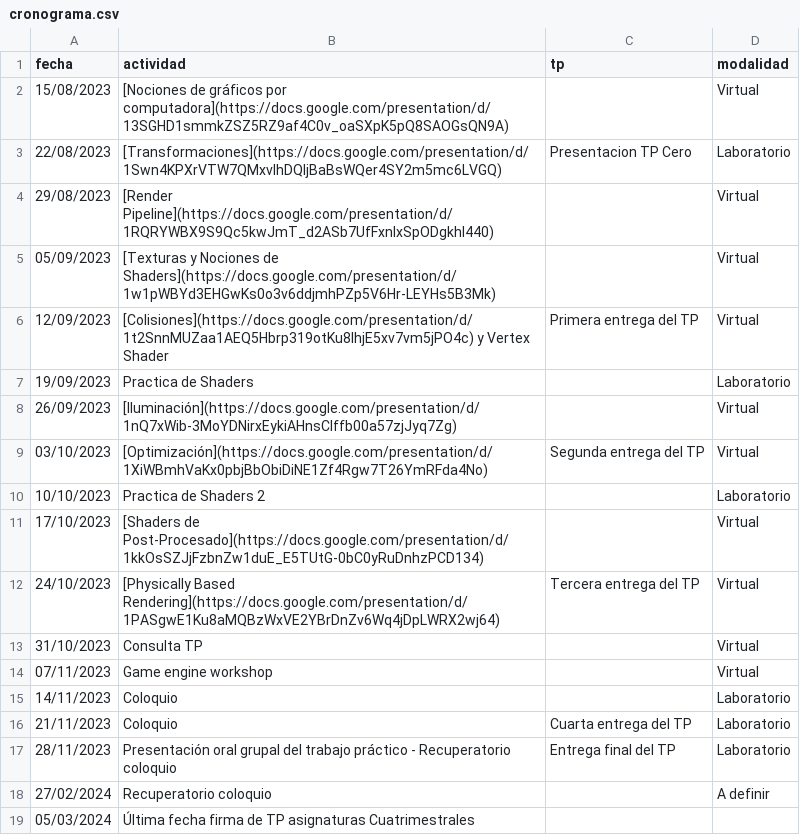
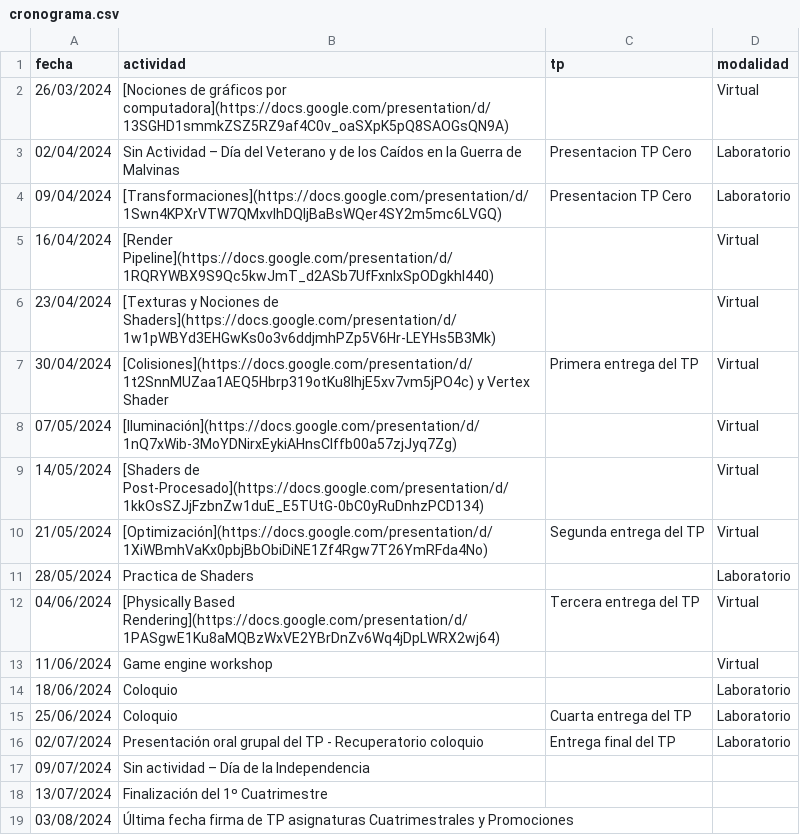
Before and after one commit to tgc-utn/tgc-utn.github.io, a CSV file: _data/cronograma.csv, drawn as a sheet.

Commit message:
Update cronograma.csv and just-the-docs version

```diff
--- a/_data/cronograma.csv
+++ b/_data/cronograma.csv
@@ -1,19 +1,19 @@
 fecha,actividad,tp,modalidad
-15/08/2023,[Nociones de gráficos por computadora](https://docs.google.com/presentation/d/13SGHD1smmkZSZ5RZ9af4C0v_oaSXpK5pQ8SAOGsQN9A),,Virtual
-22/08/2023,[Transformaciones](https://docs.google.com/presentation/d/1Swn4KPXrVTW7QMxvIhDQIjBaBsWQer4SY2m5mc6LVGQ),Presentacion TP Cero,Laboratorio
-29/08/2023,[Render Pipeline](https://docs.google.com/presentation/d/1RQRYWBX9S9Qc5kwJmT_d2ASb7UfFxnlxSpODgkhI440),,Virtual
-05/09/2023,[Texturas y Nociones de Shaders](https://docs.google.com/presentation/d/1w1pWBYd3EHGwKs0o3v6ddjmhPZp5V6Hr-LEYHs5B3Mk),,Virtual
-12/09/2023,[Colisiones](https://docs.google.com/presentation/d/1t2SnnMUZaa1AEQ5Hbrp319otKu8lhjE5xv7vm5jPO4c) y Vertex Shader,Primera entrega del TP,Virtual
-19/09/2023,Practica de Shaders,,Laboratorio
-26/09/2023,[Iluminación](https://docs.google.com/presentation/d/1nQ7xWib-3MoYDNirxEykiAHnsClffb00a57zjJyq7Zg),,Virtual
-03/10/2023,[Optimización](https://docs.google.com/presentation/d/1XiWBmhVaKx0pbjBbObiDiNE1Zf4Rgw7T26YmRFda4No),Segunda entrega del TP,Virtual
-10/10/2023,Practica de Shaders 2,,Laboratorio
-17/10/2023,[Shaders de Post-Procesado](https://docs.google.com/presentation/d/1kkOsSZJjFzbnZw1duE_E5TUtG-0bC0yRuDnhzPCD134),,Virtual
-24/10/2023,[Physically Based Rendering](https://docs.google.com/presentation/d/1PASgwE1Ku8aMQBzWxVE2YBrDnZv6Wq4jDpLWRX2wj64),Tercera entrega del TP,Virtual
-31/10/2023,Consulta TP,,Virtual
-07/11/2023,Game engine workshop,,Virtual
-14/11/2023,Coloquio,, Laboratorio
-21/11/2023,Coloquio ,Cuarta entrega del TP,Laboratorio
-28/11/2023,Presentación oral grupal del trabajo práctico - Recuperatorio coloquio,Entrega final del TP,Laboratorio
-27/02/2024,Recuperatorio coloquio,,A definir
-05/03/2024,Última fecha firma de TP asignaturas Cuatrimestrales,,
+26/03/2024,[Nociones de gráficos por computadora](https://docs.google.com/presentation/d/13SGHD1smmkZSZ5RZ9af4C0v_oaSXpK5pQ8SAOGsQN9A),,Virtual
+02/04/2024,Sin Actividad – Día del Veterano y de los Caídos en la Guerra de Malvinas,Presentacion TP Cero,Laboratorio
+09/04/2024,[Transformaciones](https://docs.google.com/presentation/d/1Swn4KPXrVTW7QMxvIhDQIjBaBsWQer4SY2m5mc6LVGQ),Presentacion TP Cero,Laboratorio
+16/04/2024,[Render Pipeline](https://docs.google.com/presentation/d/1RQRYWBX9S9Qc5kwJmT_d2ASb7UfFxnlxSpODgkhI440),,Virtual
+23/04/2024,[Texturas y Nociones de Shaders](https://docs.google.com/presentation/d/1w1pWBYd3EHGwKs0o3v6ddjmhPZp5V6Hr-LEYHs5B3Mk),,Virtual
+30/04/2024,[Colisiones](https://docs.google.com/presentation/d/1t2SnnMUZaa1AEQ5Hbrp319otKu8lhjE5xv7vm5jPO4c) y Vertex Shader,Primera entrega del TP,Virtual
+07/05/2024,[Iluminación](https://docs.google.com/presentation/d/1nQ7xWib-3MoYDNirxEykiAHnsClffb00a57zjJyq7Zg),,Virtual
+14/05/2024,[Shaders de Post-Procesado](https://docs.google.com/presentation/d/1kkOsSZJjFzbnZw1duE_E5TUtG-0bC0yRuDnhzPCD134),,Virtual
+21/05/2024,[Optimización](https://docs.google.com/presentation/d/1XiWBmhVaKx0pbjBbObiDiNE1Zf4Rgw7T26YmRFda4No),Segunda entrega del TP,Virtual
+28/05/2024,Practica de Shaders,,Laboratorio
+04/06/2024,[Physically Based Rendering](https://docs.google.com/presentation/d/1PASgwE1Ku8aMQBzWxVE2YBrDnZv6Wq4jDpLWRX2wj64),Tercera entrega del TP,Virtual
+11/06/2024,Game engine workshop,,Virtual
+18/06/2024,Coloquio,,Laboratorio
+25/06/2024,Coloquio,Cuarta entrega del TP,Laboratorio
+02/07/2024,Presentación oral grupal del TP - Recuperatorio coloquio,Entrega final del TP,Laboratorio
+09/07/2024,Sin actividad – Día de la Independencia,,
+13/07/2024,Finalización del 1º Cuatrimestre,,
+03/08/2024,Última fecha firma de TP asignaturas Cuatrimestrales y Promociones,,
```
Also changed, not shown: 2 other files.
